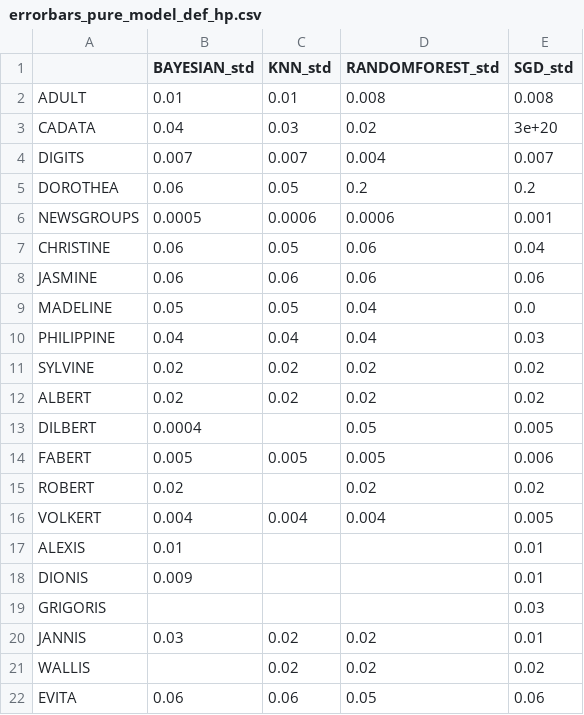
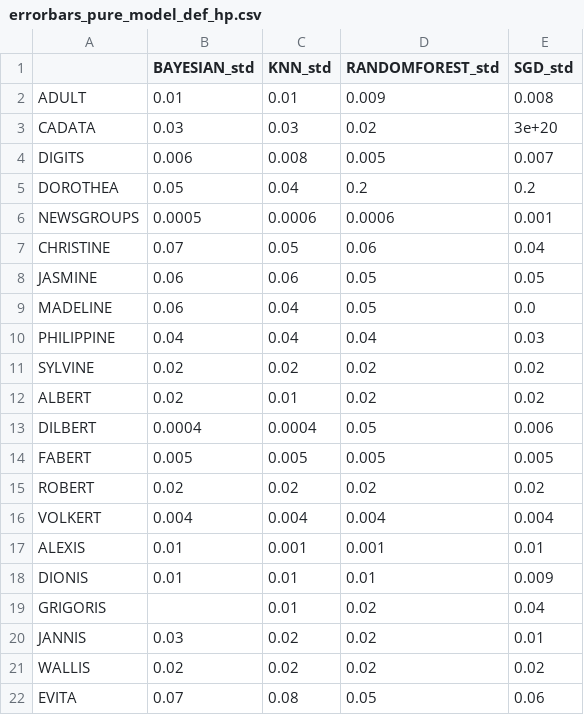
Before and after one commit to LishengSun/AutoML-2016-simulations-and-analyses, a CSV file: errorbars_pure_model_def_hp.csv, drawn as a sheet; only a part is shown; the diff covers the shown part only.

Commit message:
updated scores_pure_model_def_hp.csv errorbars_pure_model_def_hp.csv

```diff
--- a/errorbars_pure_model_def_hp.csv
+++ b/errorbars_pure_model_def_hp.csv
@@ -1,22 +1,22 @@
 ,BAYESIAN_std,KNN_std,RANDOMFOREST_std,SGD_std
-ADULT,0.01,0.01,0.008,0.008
-CADATA,0.04,0.03,0.02,3e+20
-DIGITS,0.007,0.007,0.004,0.007
-DOROTHEA,0.06,0.05,0.2,0.2
+ADULT,0.01,0.01,0.009,0.008
+CADATA,0.03,0.03,0.02,3e+20
+DIGITS,0.006,0.008,0.005,0.007
+DOROTHEA,0.05,0.04,0.2,0.2
 NEWSGROUPS,0.0005,0.0006,0.0006,0.001
-CHRISTINE,0.06,0.05,0.06,0.04
-JASMINE,0.06,0.06,0.06,0.06
-MADELINE,0.05,0.05,0.04,0.0
+CHRISTINE,0.07,0.05,0.06,0.04
+JASMINE,0.06,0.06,0.05,0.05
+MADELINE,0.06,0.04,0.05,0.0
 PHILIPPINE,0.04,0.04,0.04,0.03
 SYLVINE,0.02,0.02,0.02,0.02
-ALBERT,0.02,0.02,0.02,0.02
-DILBERT,0.0004,,0.05,0.005
-FABERT,0.005,0.005,0.005,0.006
-ROBERT,0.02,,0.02,0.02
-VOLKERT,0.004,0.004,0.004,0.005
-ALEXIS,0.01,,,0.01
-DIONIS,0.009,,,0.01
-GRIGORIS,,,,0.03
+ALBERT,0.02,0.01,0.02,0.02
+DILBERT,0.0004,0.0004,0.05,0.006
+FABERT,0.005,0.005,0.005,0.005
+ROBERT,0.02,0.02,0.02,0.02
+VOLKERT,0.004,0.004,0.004,0.004
+ALEXIS,0.01,0.001,0.001,0.01
+DIONIS,0.01,0.01,0.01,0.009
+GRIGORIS,,0.01,0.02,0.04
 JANNIS,0.03,0.02,0.02,0.01
-WALLIS,,0.02,0.02,0.02
-EVITA,0.06,0.06,0.05,0.06
+WALLIS,0.02,0.02,0.02,0.02
+EVITA,0.07,0.08,0.05,0.06
```
Also changed, not shown: 22 edited cells elsewhere in this file, scores_pure_model_def_hp.csv.
